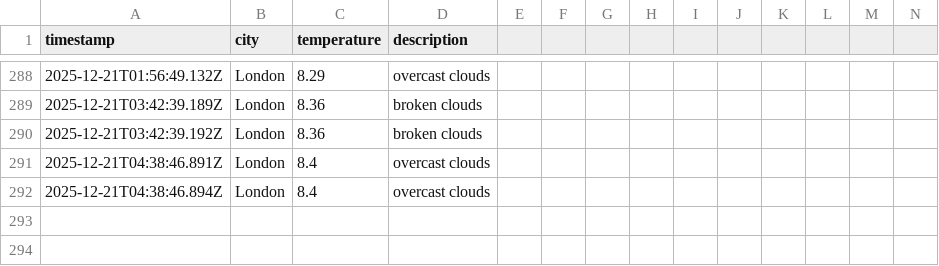
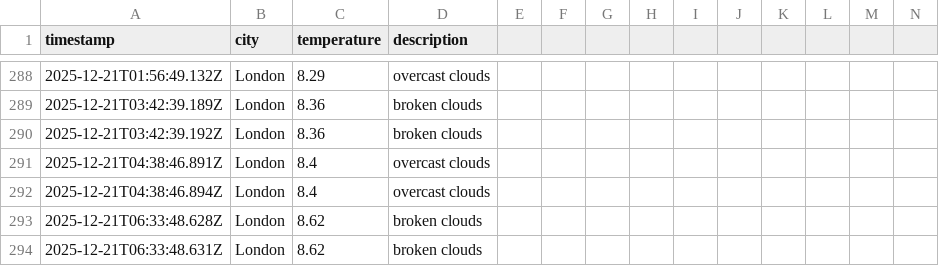
Before and after one commit to samcooper7/weather-ops-repo, a CSV file: data/weather_log.csv, drawn as a sheet; only a part is shown, gaps mark what is left out; rows hold the shown columns only; the diff names each change by its address in the sheet, - before the commit and + after, or states it on an @@ line.

```diff
--- a/data/weather_log.csv
+++ b/data/weather_log.csv
+row 293: 2025-12-21T06:33:48.628Z | London | 8.62 | broken clouds
+row 294: 2025-12-21T06:33:48.631Z | London | 8.62 | broken clouds
```
Also changed, not shown: 1 other file.
